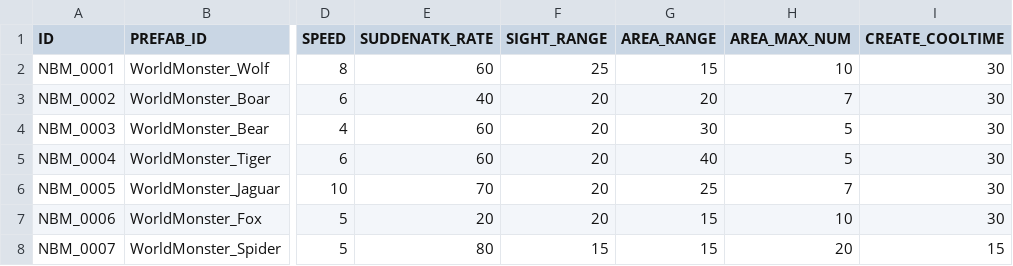
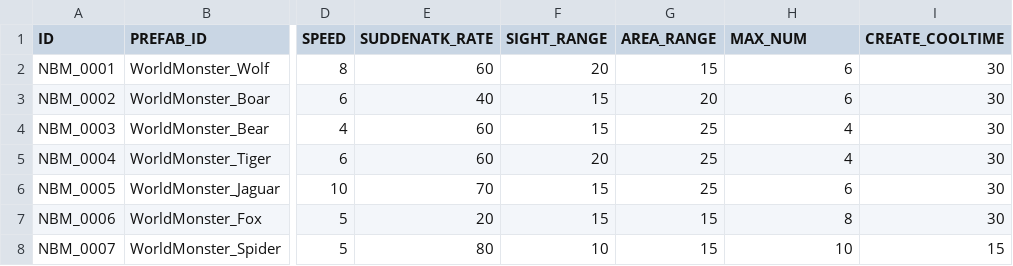
Before and after one commit to zzaho120/AntiVirus, a CSV file: Astar_Corp_ThreeTeam/Assets/Resources/Choi/NBMonsterDataTable.csv, drawn as a sheet; only a part is shown, gaps mark what is left out; the diff names each change by its address in the sheet, - before the commit and + after, or states it on an @@ line.

```diff
--- a/Astar_Corp_ThreeTeam/Assets/Resources/Choi/NBMonsterDataTable.csv
+++ b/Astar_Corp_ThreeTeam/Assets/Resources/Choi/NBMonsterDataTable.csv
-H1: AREA_MAX_NUM
+H1: MAX_NUM
-F2 (SIGHT_RANGE): 25
+F2 (SIGHT_RANGE): 20
-H2 (MAX_NUM): 10
+H2 (MAX_NUM): 6
-F3:F4 (SIGHT_RANGE): 20
+F3:F4 (SIGHT_RANGE): 15
-H3 (MAX_NUM): 7
+H3 (MAX_NUM): 6
-G4 (AREA_RANGE): 30
+G4 (AREA_RANGE): 25
-H4:H5 (MAX_NUM): 5
+H4:H5 (MAX_NUM): 4
-G5 (AREA_RANGE): 40
+G5 (AREA_RANGE): 25
-F6:F7 (SIGHT_RANGE): 20
+F6:F7 (SIGHT_RANGE): 15
-H6 (MAX_NUM): 7
+H6 (MAX_NUM): 6
-H7 (MAX_NUM): 10
+H7 (MAX_NUM): 8
-F8 (SIGHT_RANGE): 15
+F8 (SIGHT_RANGE): 10
-H8 (MAX_NUM): 20
+H8 (MAX_NUM): 10
```
Also changed, not shown: 50 other files.
